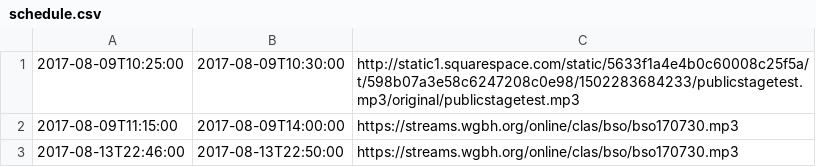
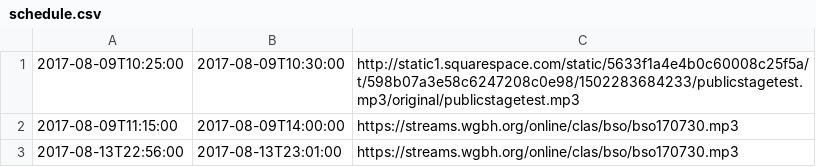
Before and after one commit to mmachenry/public-stage, a CSV file: schedule.csv, drawn as a sheet.

Commit message:
testing

```diff
--- a/schedule.csv
+++ b/schedule.csv
@@ -2,2 +2,2 @@
 2017-08-09T11:15:00,2017-08-09T14:00:00,https://streams.wgbh.org/online/clas/bso/bso170730.mp3
-2017-08-13T22:46:00,2017-08-13T22:50:00,https://streams.wgbh.org/online/clas/bso/bso170730.mp3
+2017-08-13T22:56:00,2017-08-13T23:01:00,https://streams.wgbh.org/online/clas/bso/bso170730.mp3
```
